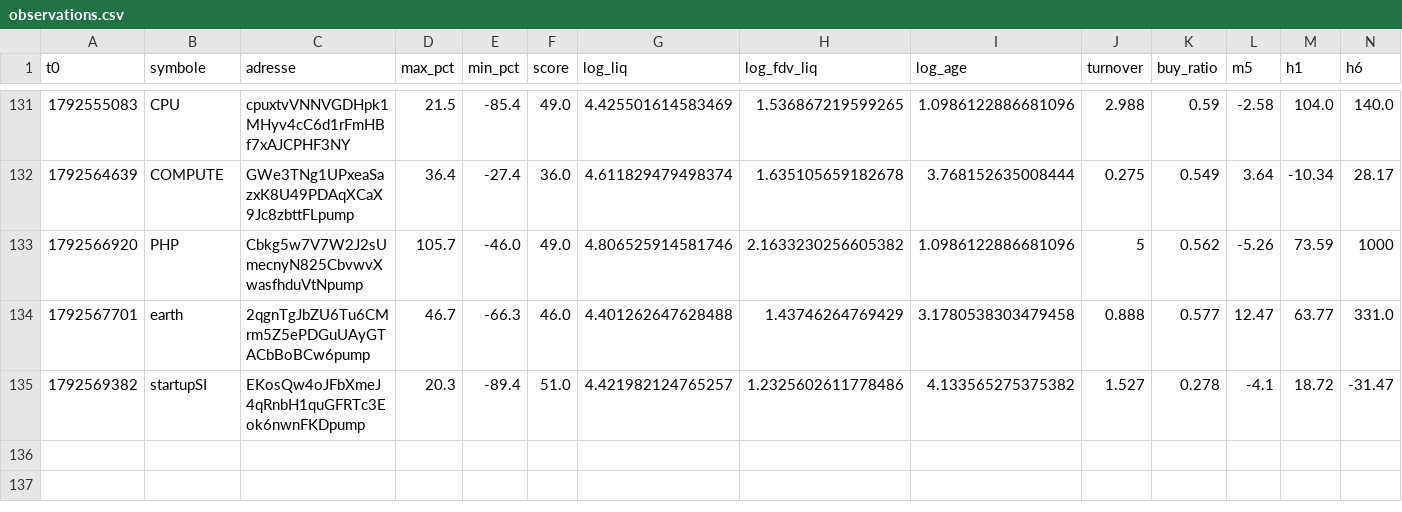
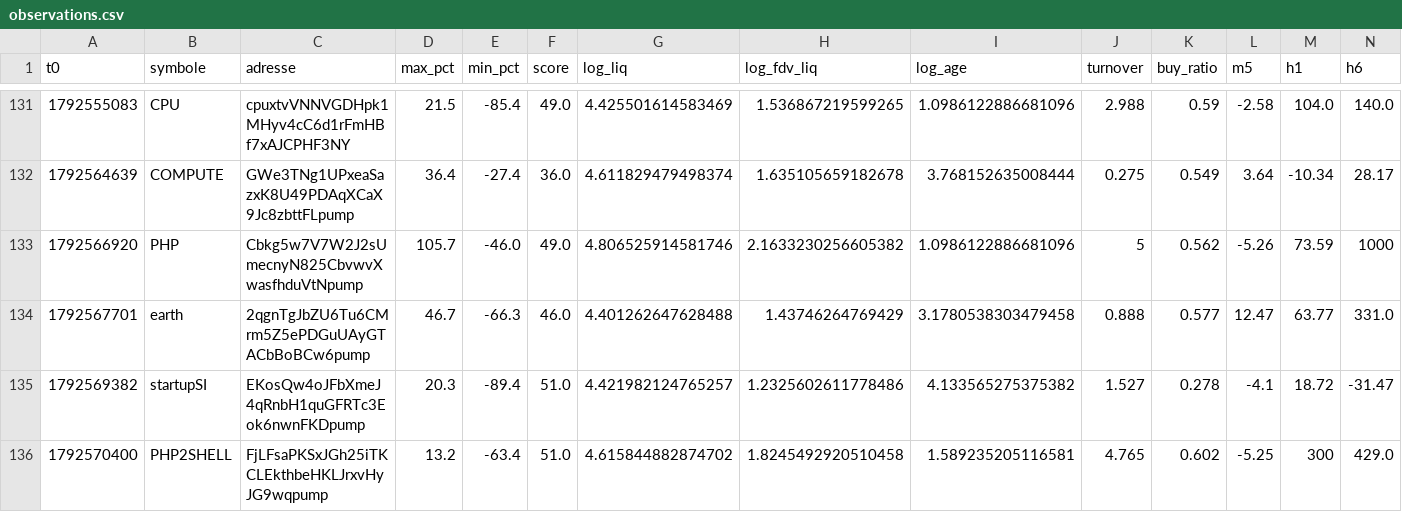
Before and after one commit to oshua888/memebot-, a CSV file: observations.csv, drawn as a sheet; only a part is shown, gaps mark what is left out; rows hold the shown columns only; the diff names each change by its address in the sheet, - before the commit and + after, or states it on an @@ line.

```diff
--- a/observations.csv
+++ b/observations.csv
+row 136: 1792570400 | PHP2SHELL | FjLFsaPKSxJGh25iTKCLEkthbeHKLJrxvHyJG9wqpump | 13.2 | -63.4 | 51.0 | 4.615844882874702 | 1.8245492920510458 | 1.589235205116581 | 4.765 | 0.602 | -5.25 | 300 | 429.0
```
Also changed, not shown: 5 other files.
